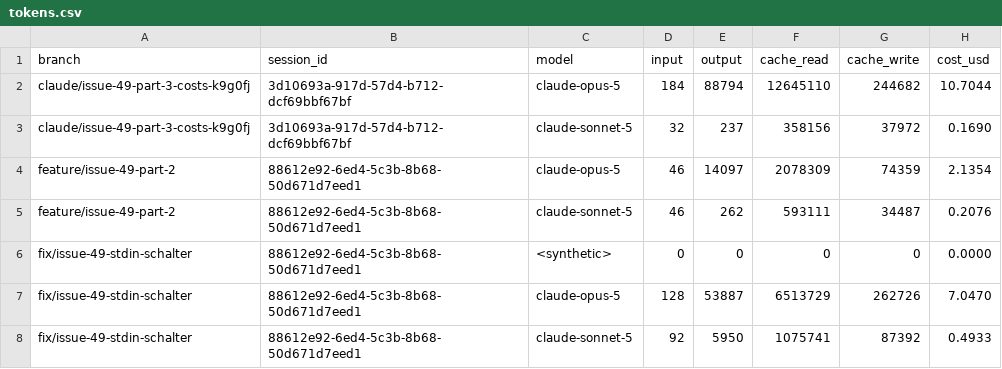
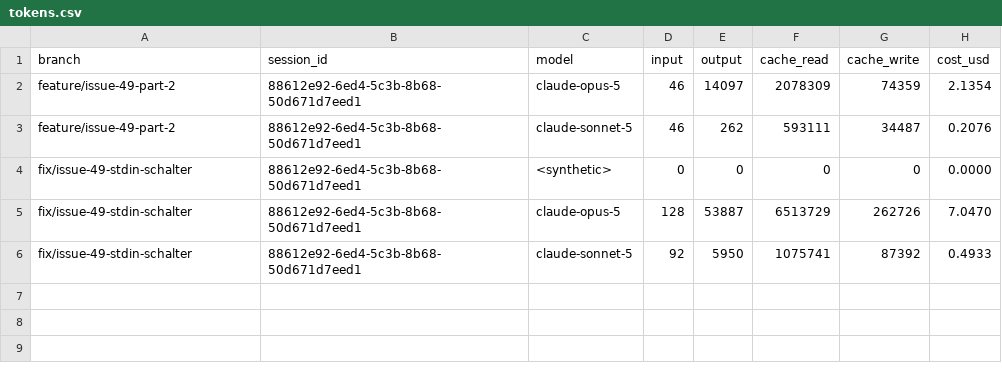
Before and after one commit to pascallink/webkit-ext, a CSV file: stats/tokens.csv, drawn as a sheet.

```diff
--- a/stats/tokens.csv
+++ b/stats/tokens.csv
@@ -1,4 +1,2 @@
 branch,session_id,model,input,output,cache_read,cache_write,cost_usd
-claude/issue-49-part-3-costs-k9g0fj,3d10693a-917d-57d4-b712-dcf69bbf67bf,claude-opus-5,184,88794,12645110,244682,10.7044
-claude/issue-49-part-3-costs-k9g0fj,3d10693a-917d-57d4-b712-dcf69bbf67bf,claude-sonnet-5,32,237,358156,37972,0.1690
 feature/issue-49-part-2,88612e92-6ed4-5c3b-8b68-50d671d7eed1,claude-opus-5,46,14097,2078309,74359,2.1354
```
Also changed, not shown: stats/costs.csv, 2 other files.
